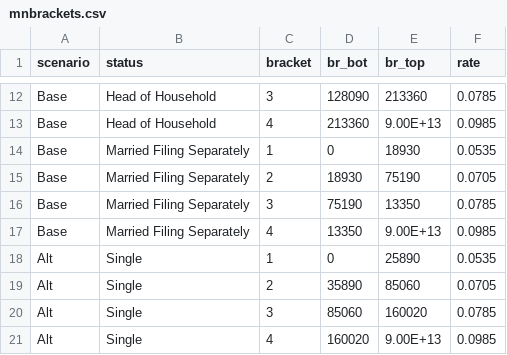
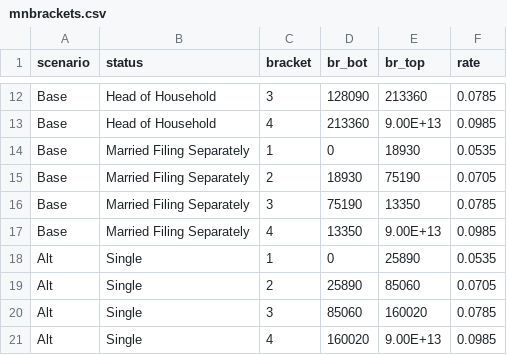
Before and after one commit to seanwllms/ftaxcalc_simple, a CSV file: mnbrackets.csv, drawn as a sheet; only a part is shown, gaps mark what is left out.

```diff
--- a/mnbrackets.csv
+++ b/mnbrackets.csv
@@ -18,3 +18,3 @@ Base,Married Filing Separately,4,13350,9.00E+13,0.0985
 Alt,Single,1,0,25890,0.0535
-Alt,Single,2,35890,85060,0.0705
+Alt,Single,2,25890,85060,0.0705
 Alt,Single,3,85060,160020,0.0785
```
Also changed, not shown: 1 other file.
